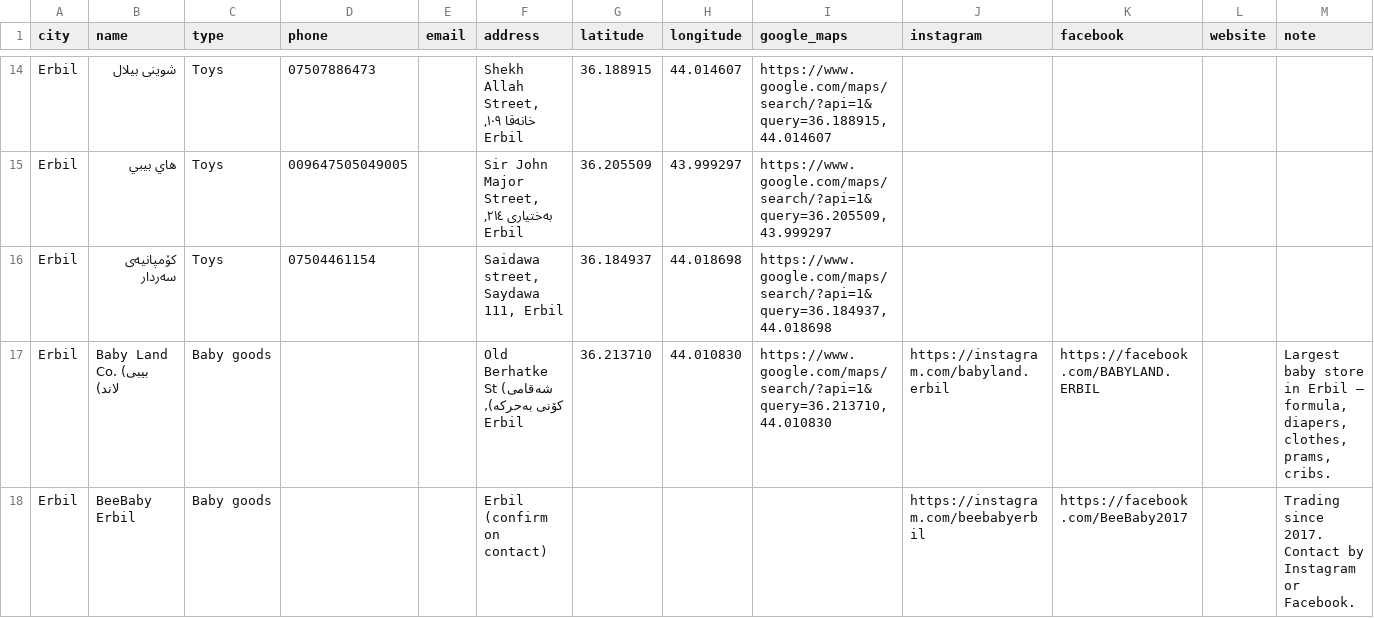
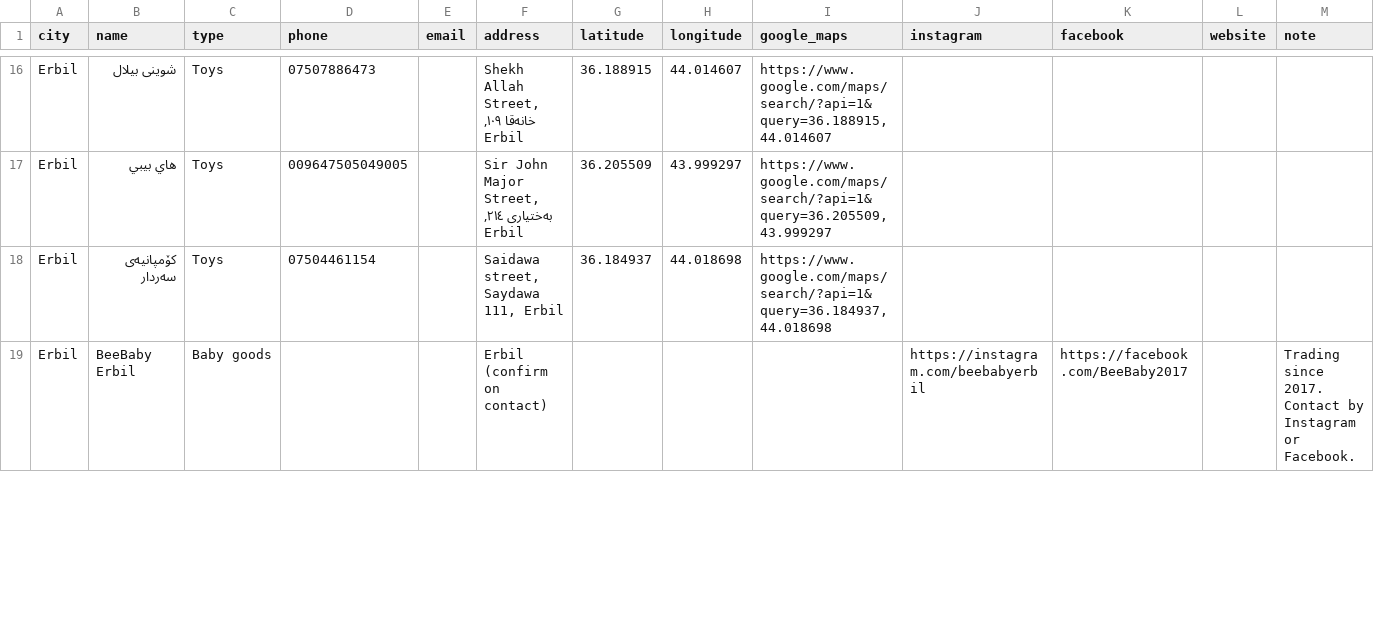
Before and after one commit to luuuuuly58-pixel/baby-shops-sulaymaniyah-erbil, a CSV file: Baby-Shops-Sulaymaniyah-Erbil.csv, drawn as a sheet; only a part is shown, gaps mark what is left out; removed rows and columns are numbered as before the commit, all else as after; rows hold the shown columns only; the diff covers the shown part only; the diff names each change by its address in the sheet, - before the commit and + after, or states it on an @@ line.

```diff
--- a/Baby-Shops-Sulaymaniyah-Erbil.csv
+++ b/Baby-Shops-Sulaymaniyah-Erbil.csv
-row 17: Erbil | Baby Land Co. (بیبی لاند) | Baby goods |  |  | Old Berhatke St (شەقامی کۆنی بەحرکە), Erbil | 36.213710 | 44.010830 | https://www.google.com/maps/search/?api=1&query=36.213710,44.010830 | https://instagram.com/babyland.erbil | https://facebook.com/BABYLAND.ERBIL |  | Largest baby store in Erbil — formula, diapers, clothes, prams, cribs.
```
Also changed, not shown: 7 added rows elsewhere in this file, 4 other files.
